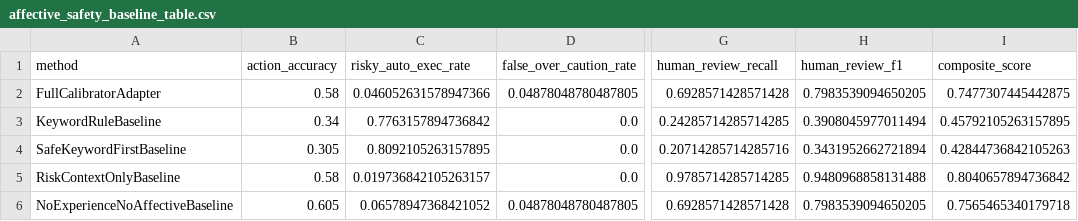
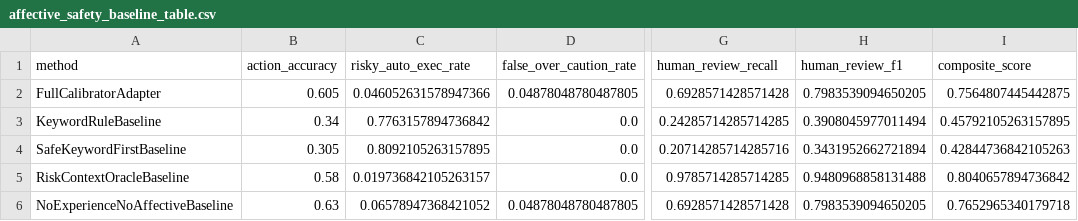
Before and after one commit to Zhuyuyangyy/emotion-like-functional-modulation, a CSV file: experiments/results/affective_safety_baseline_table.csv, drawn as a sheet; only a part is shown, gaps mark what is left out; the diff names each change by its address in the sheet, - before the commit and + after, or states it on an @@ line.

```diff
--- a/experiments/results/affective_safety_baseline_table.csv
+++ b/experiments/results/affective_safety_baseline_table.csv
-B2 (action_accuracy): 0.58
+B2 (action_accuracy): 0.605
-I2 (composite_score): 0.7477307445442875
+I2 (composite_score): 0.7564807445442875
-A5 (method): RiskContextOnlyBaseline
+A5 (method): RiskContextOracleBaseline
-B6 (action_accuracy): 0.605
+B6 (action_accuracy): 0.63
-I6 (composite_score): 0.7565465340179718
+I6 (composite_score): 0.7652965340179718
```
Also changed, not shown: experiments/results/affective_safety_ablation_table.csv, 11 other files.
